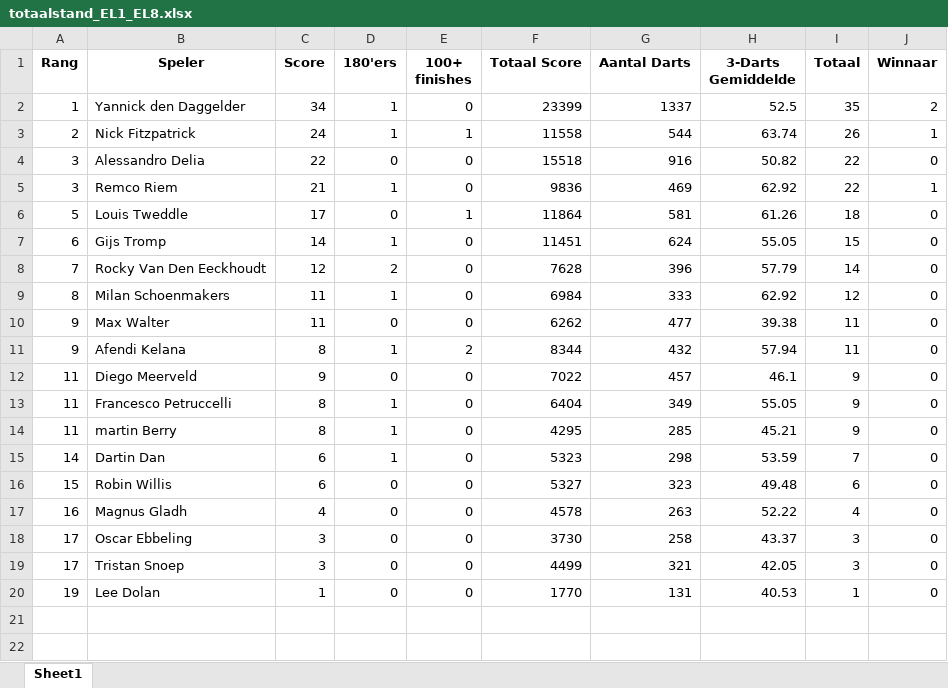
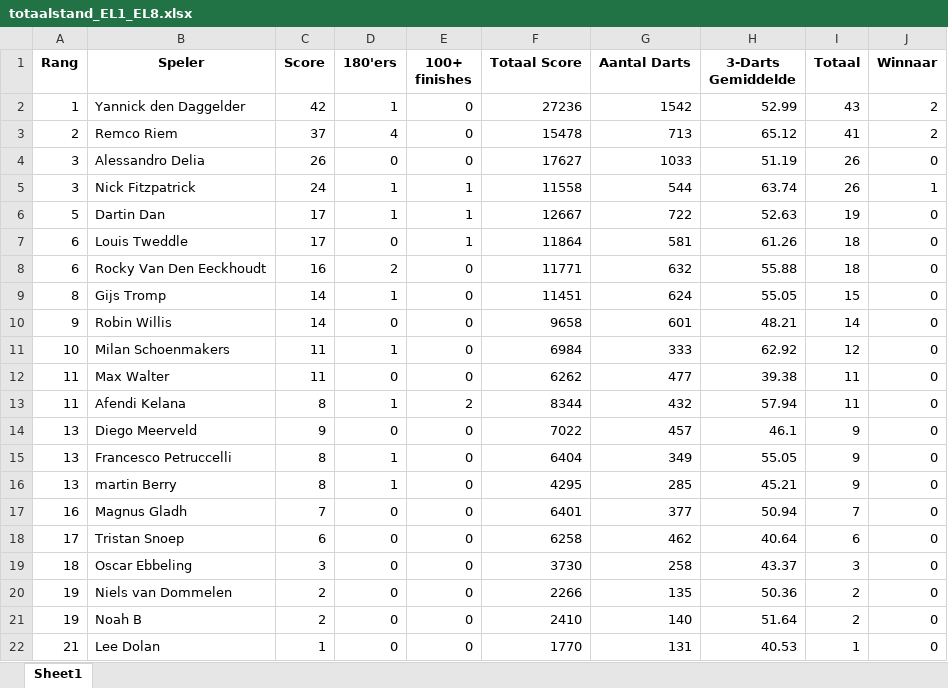
Before and after one commit to yannick-dartcounter/European-League, an Excel workbook: totaalstand_EL1_EL8.xlsx, sheet Sheet1, drawn as a sheet; values as stored, in another font and other column widths than the file's, no borders; removed rows and columns are numbered as before the commit, all else as after; the diff names each change by its address in the sheet, - before the commit and + after, or states it on an @@ line.

Commit message:
Add files via upload

```diff
--- a/totaalstand_EL1_EL8.xlsx (sheet Sheet1)
+++ b/totaalstand_EL1_EL8.xlsx (sheet Sheet1)
-C2 (Score): 34
+C2 (Score): 42
-F2 (Totaal Score): 23399
+F2 (Totaal Score): 27236
-G2 (Aantal Darts): 1337
+G2 (Aantal Darts): 1542
-H2 (3-Darts Gemiddelde): 52.5
+H2 (3-Darts Gemiddelde): 52.99
-I2 (Totaal): 35
+I2 (Totaal): 43
+row 3: 2 | Remco Riem | 37 | 4 | 0 | 15478 | 713 | 65.12 | 41 | 2
+row 4: 3 | Alessandro Delia | 26 | 0 | 0 | 17627 | 1033 | 51.19 | 26 | 0
-A5 (Rang): 2
+A5 (Rang): 3
-row 4: 3 | Alessandro Delia | 22 | 0 | 0 | 15518 | 916 | 50.82 | 22 | 0
-row 5: 3 | Remco Riem | 21 | 1 | 0 | 9836 | 469 | 62.92 | 22 | 1
+row 6: 5 | Dartin Dan | 17 | 1 | 1 | 12667 | 722 | 52.63 | 19 | 0
-A7 (Rang): 5
+A7 (Rang): 6
+row 8: 6 | Rocky Van Den Eeckhoudt | 16 | 2 | 0 | 11771 | 632 | 55.88 | 18 | 0
-A9 (Rang): 6
+A9 (Rang): 8
-row 8: 7 | Rocky Van Den Eeckhoudt | 12 | 2 | 0 | 7628 | 396 | 57.79 | 14 | 0
+row 10: 9 | Robin Willis | 14 | 0 | 0 | 9658 | 601 | 48.21 | 14 | 0
-A11 (Rang): 8
+A11 (Rang): 10
-A12:A13 (Rang): 9
+A12:A13 (Rang): 11
-A14:A16 (Rang): 11
+A14:A16 (Rang): 13
-row 15: 14 | Dartin Dan | 6 | 1 | 0 | 5323 | 298 | 53.59 | 7 | 0
-row 16: 15 | Robin Willis | 6 | 0 | 0 | 5327 | 323 | 49.48 | 6 | 0
-C17 (Score): 4
+C17 (Score): 7
-F17 (Totaal Score): 4578
+F17 (Totaal Score): 6401
-G17 (Aantal Darts): 263
+G17 (Aantal Darts): 377
-H17 (3-Darts Gemiddelde): 52.22
+H17 (3-Darts Gemiddelde): 50.94
-I17 (Totaal): 4
+I17 (Totaal): 7
+row 18: 17 | Tristan Snoep | 6 | 0 | 0 | 6258 | 462 | 40.64 | 6 | 0
-A19 (Rang): 17
+A19 (Rang): 18
-row 19: 17 | Tristan Snoep | 3 | 0 | 0 | 4499 | 321 | 42.05 | 3 | 0
+row 20: 19 | Niels van Dommelen | 2 | 0 | 0 | 2266 | 135 | 50.36 | 2 | 0
+row 21: 19 | Noah B | 2 | 0 | 0 | 2410 | 140 | 51.64 | 2 | 0
-A22 (Rang): 19
+A22 (Rang): 21
```
